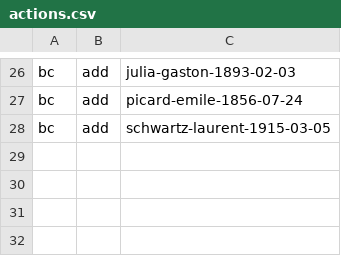
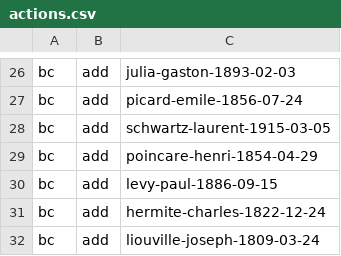
Before and after one commit to tig12/ogdb-wiki, a CSV file: manage/actions.csv, drawn as a sheet; only a part is shown, gaps mark what is left out; the diff names each change by its address in the sheet, - before the commit and + after, or states it on an @@ line.

Commit message:
Add liouville-joseph-1809-03-24 hermite-charles-1822-12-24 poincare-henri-1854-04-29 levy-paul-1886-09-15

```diff
--- a/manage/actions.csv
+++ b/manage/actions.csv
+row 29: bc | add | poincare-henri-1854-04-29
+row 30: bc | add | levy-paul-1886-09-15
+row 31: bc | add | hermite-charles-1822-12-24
+row 32: bc | add | liouville-joseph-1809-03-24
```
Also changed, not shown: 9 other files.
